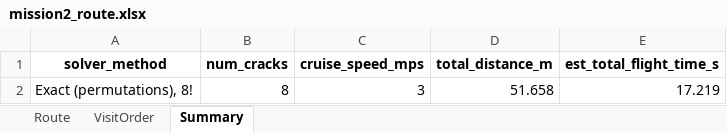
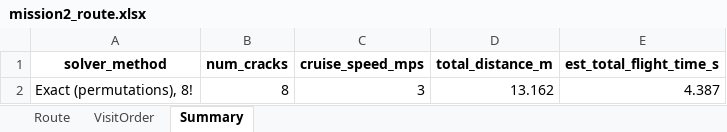
Before and after one commit to MohammedAldahash/Senior-Project-missions, an Excel workbook: mission2_route.xlsx, sheet Summary, drawn as a sheet; values as stored, in another font and other column widths than the file's, no borders; the diff names each change by its address in the sheet, - before the commit and + after, or states it on an @@ line.

```diff
--- a/mission2_route.xlsx (sheet Summary)
+++ b/mission2_route.xlsx (sheet Summary)
-D2 (total_distance_m): 51.658
+D2 (total_distance_m): 13.162
-E2 (est_total_flight_time_s): 17.219
+E2 (est_total_flight_time_s): 4.387
```
Also changed, not shown: sheet VisitOrder, sheet Route, 4 other files.
